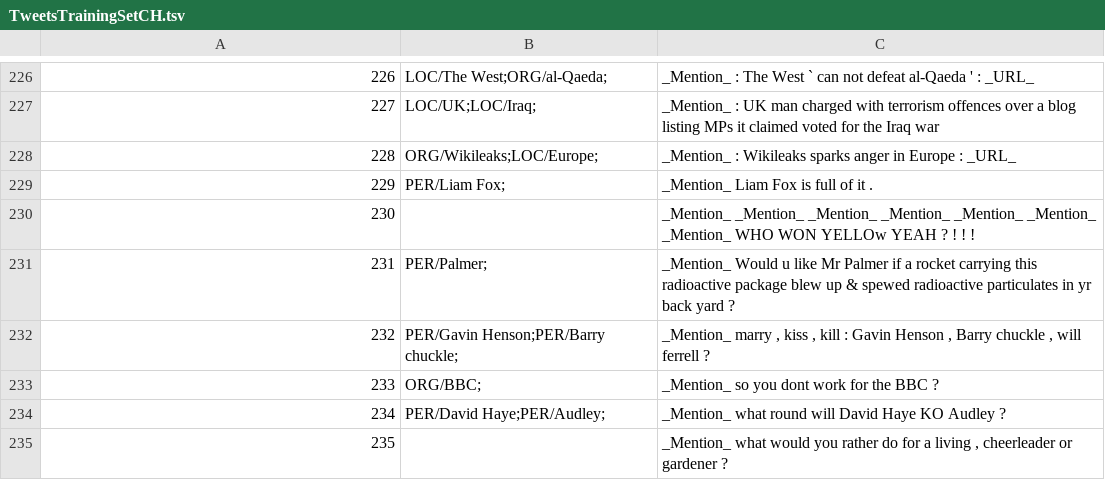
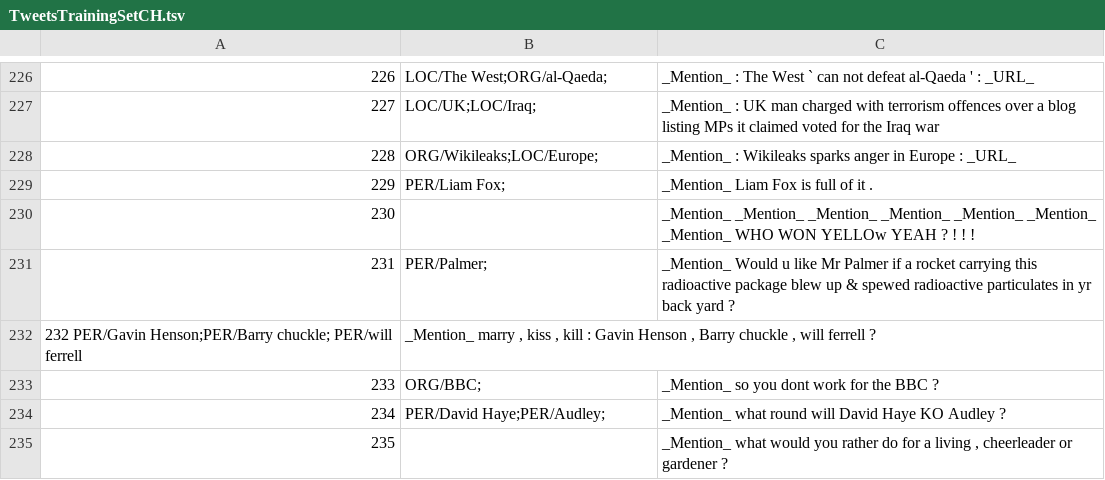
Before and after one commit to ampaeli/msm2013challengeTest, a TSV file: TweetsTrainingSetCH.tsv, drawn as a sheet; only a part is shown, gaps mark what is left out; removed rows and columns are numbered as before the commit, all else as after; the diff names each change by its address in the sheet, - before the commit and + after, or states it on an @@ line.

Commit message:
232	PER/Gavin Henson;PER/Barry chuckle; PER/will ferrell	"_Mention_ marry , kiss , kill : Gavin Henson , Barry chuckle , will ferrell ?"
232	PER/Gavin Henson;PER/Barry chuckle; PER/will ferrell	"_Mention_ marry , kiss , kill : Gavin Henson , Barry chuckle , will ferrell ?"
~added will ferrell

```diff
--- a/TweetsTrainingSetCH.tsv
+++ b/TweetsTrainingSetCH.tsv
-row 232: 232 | PER/Gavin Henson;PER/Barry chuckle; | _Mention_ marry , kiss , kill : Gavin Henson , Barry chuckle , will ferrell ?
+row 232: 232 PER/Gavin Henson;PER/Barry chuckle; PER/will ferrell | _Mention_ marry , kiss , kill : Gavin Henson , Barry chuckle , will ferrell ?
```
